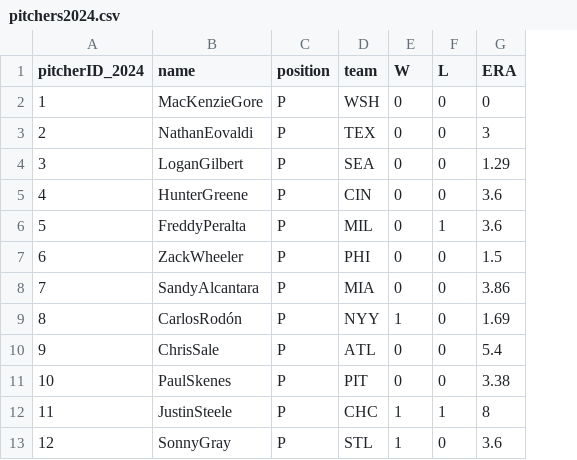
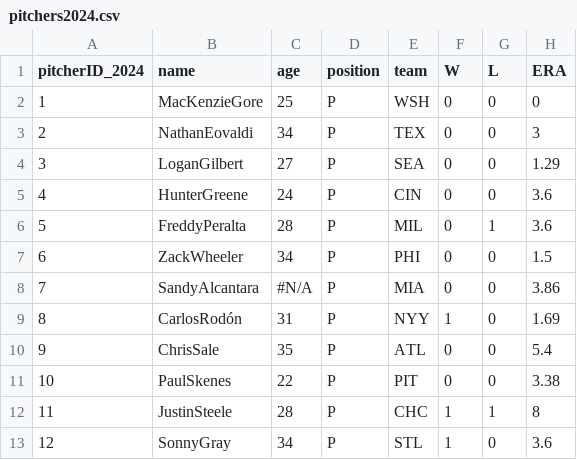
Before and after one commit to nbrinkmann99/shinyapps, a CSV file: pitchers2024.csv, drawn as a sheet; only a part is shown; the diff names each change by its address in the sheet, - before the commit and + after, or states it on an @@ line.

```diff
--- a/pitchers2024.csv
+++ b/pitchers2024.csv
+column C (age), rows 2-13: 25 | 34 | 27 | 24 | 28 | 34 | #N/A | 31 | 35 | 22 | 28 | 34
```
Also changed, not shown: batters2024.csv, 1 other file.
